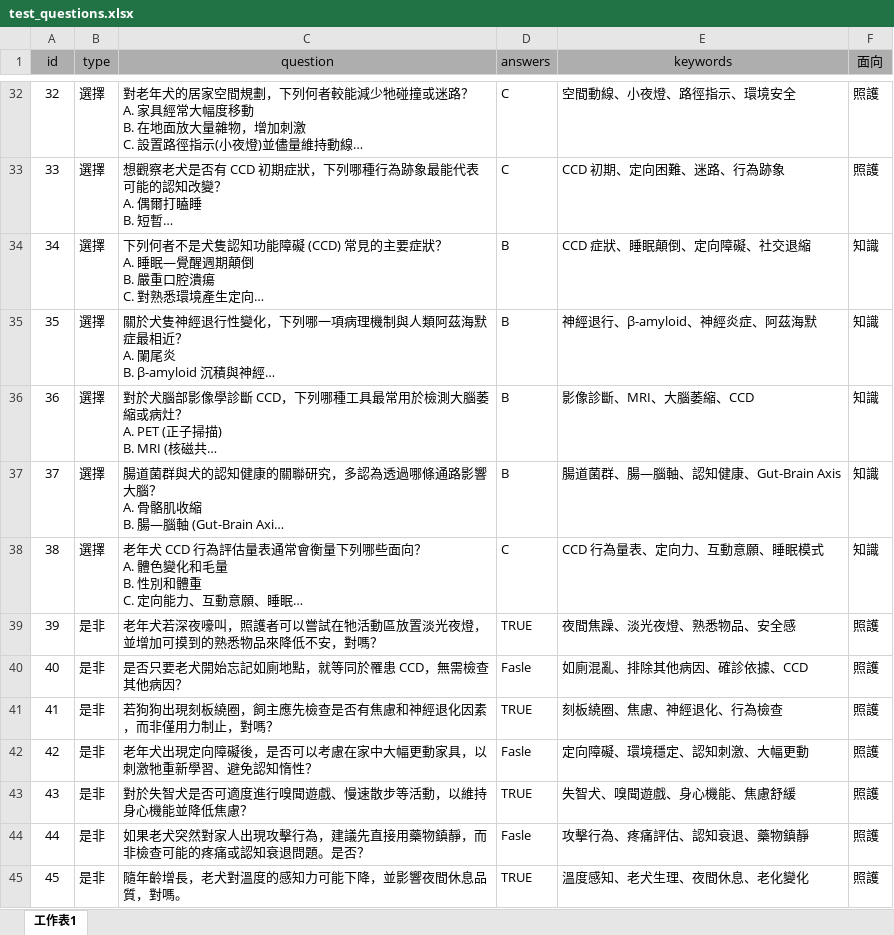
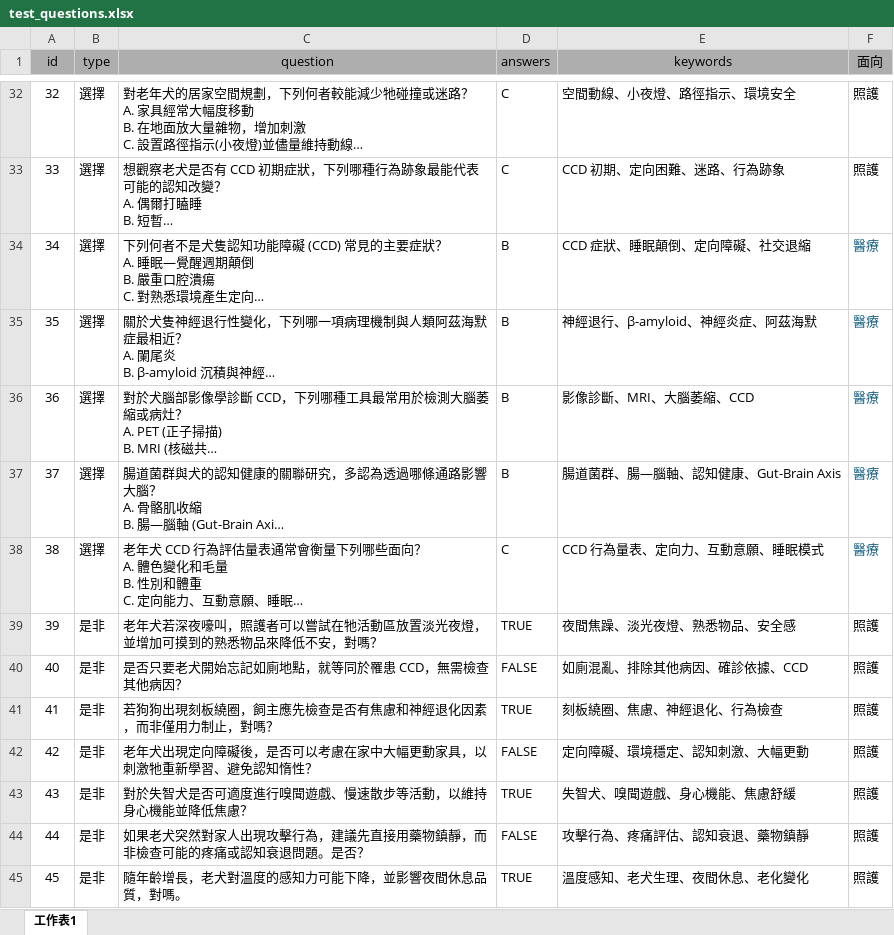
Before and after one commit to hizirong/CCD_MMRAG, an Excel workbook: test_questions.xlsx, sheet 工作表1, drawn as a sheet; only a part is shown, gaps mark what is left out; long unchanged cells end in …; values as stored, in another font and other column widths than the file's, no borders; the diff covers the shown part only; the diff names each change by its address in the sheet, - before the commit and + after, or states it on an @@ line.

```diff
--- a/test_questions.xlsx (sheet 工作表1)
+++ b/test_questions.xlsx (sheet 工作表1)
-F34:F38 (面向): 知識
+F34:F38 (面向): 醫療
-F34:F38 text colour: black
+F34:F38 text colour: #156082
-D40 (answers): Fasle
+D40 (answers): FALSE
-D42 (answers): Fasle
+D42 (answers): FALSE
-D44 (answers): Fasle
+D44 (answers): FALSE
```
Also changed, not shown: 6 added rows and 8 edited cells elsewhere in this sheet, 13 other files.
